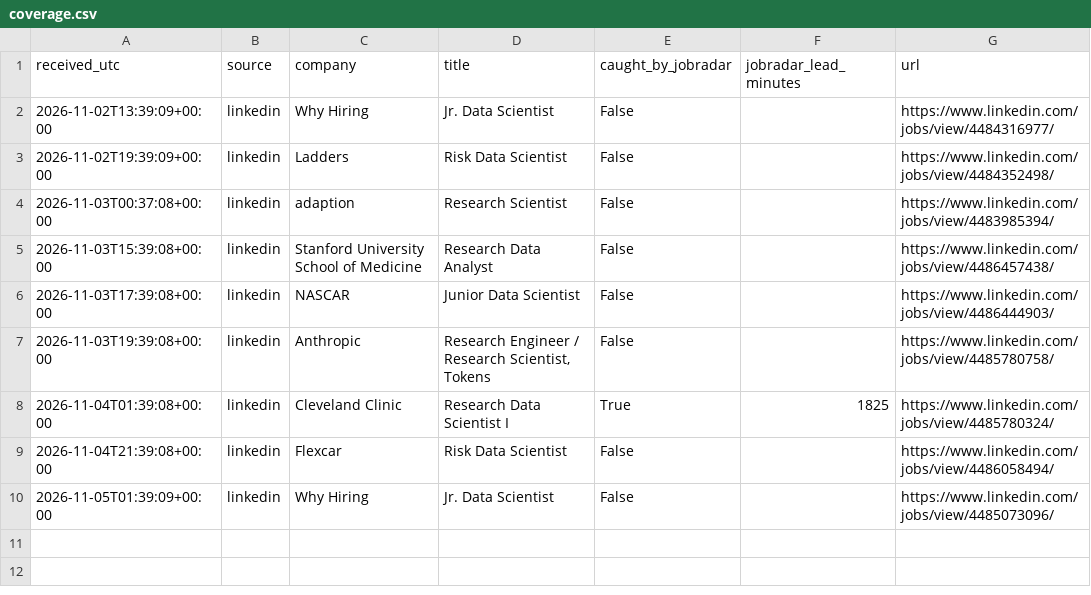
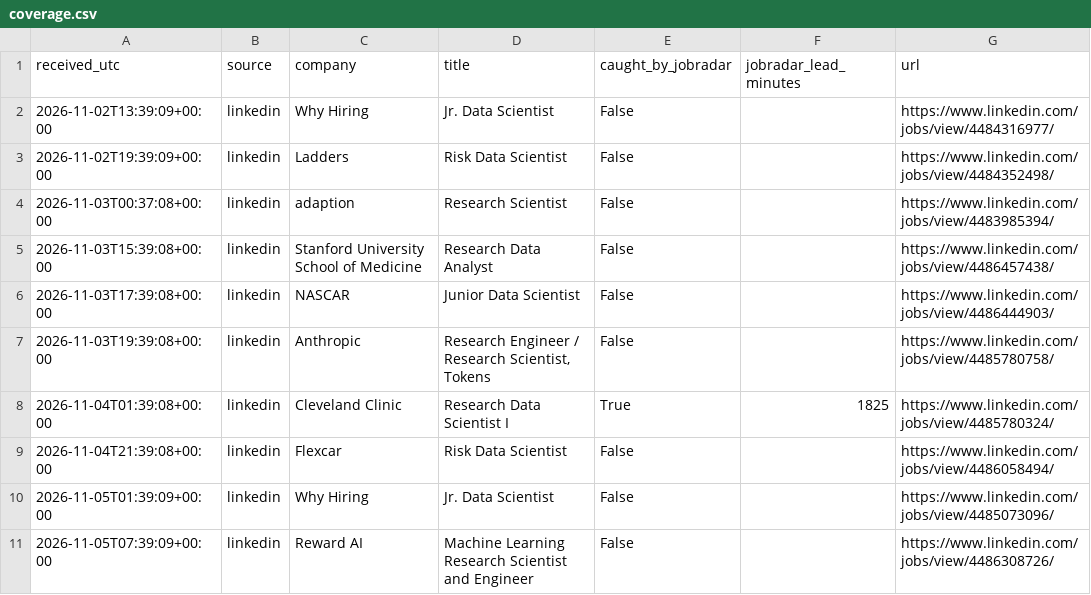
Before and after one commit to RyanSingh0/jobradar, a CSV file: out/coverage.csv, drawn as a sheet; the diff names each change by its address in the sheet, - before the commit and + after, or states it on an @@ line.

```diff
--- a/out/coverage.csv
+++ b/out/coverage.csv
+row 11: 2026-11-05T07:39:09+00:00 | linkedin | Reward AI | Machine Learning Research Scientist and Engineer | False |  | https://www.linkedin.com/jobs/view/4486308726/
```
Also changed, not shown: out/missing_companies.csv, 7 other files.
